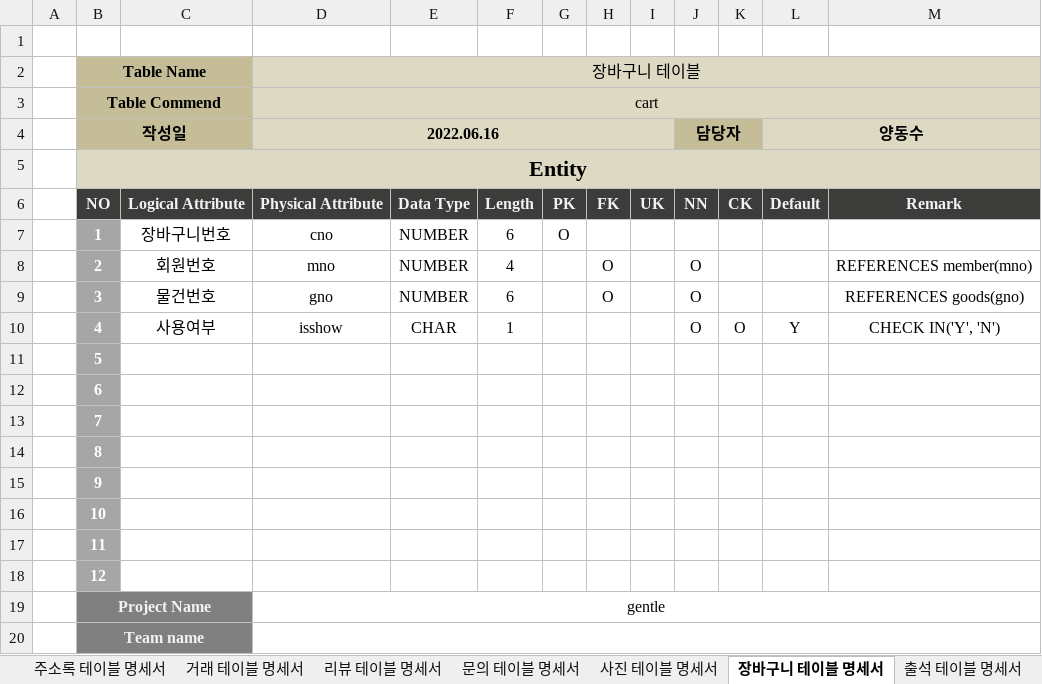
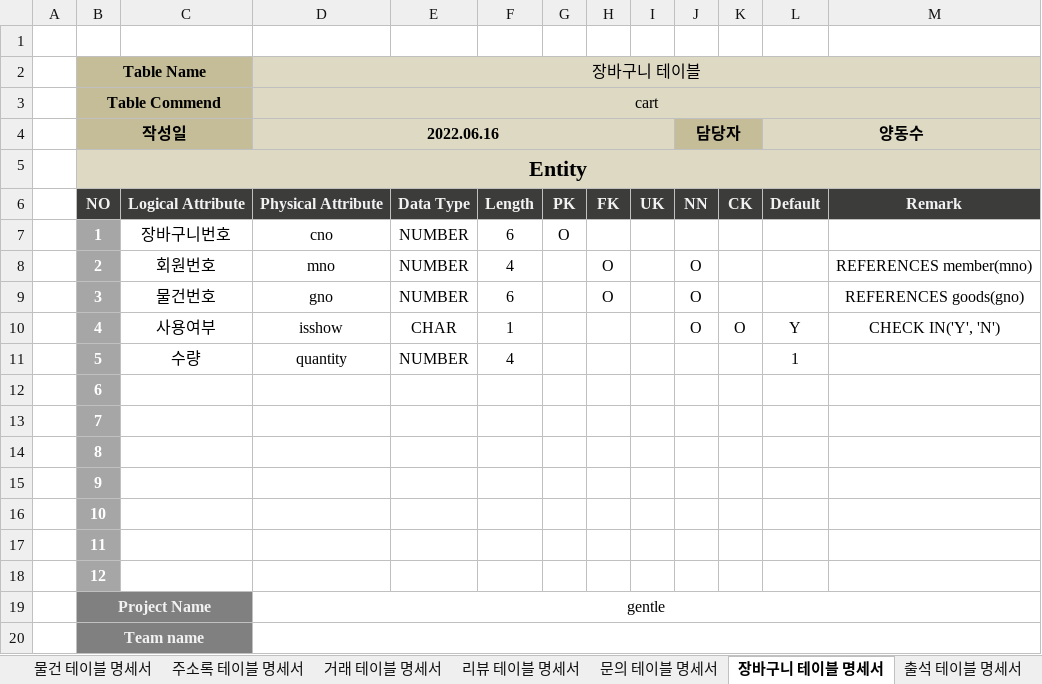
Before and after one commit to doggentle/doggentle, an Excel workbook: doggentle/doc/테이블명세서.xlsx, sheet 장바구니 테이블 명세서, drawn as a sheet; values as stored, in another font and other column widths than the file's, no borders; the diff names each change by its address in the sheet, - before the commit and + after, or states it on an @@ line.

```diff
--- a/doggentle/doc/테이블명세서.xlsx (sheet 장바구니 테이블 명세서)
+++ b/doggentle/doc/테이블명세서.xlsx (sheet 장바구니 테이블 명세서)
-C11: (empty)
+C11: 수량
-D11 (2022.06.16): (empty)
+D11 (2022.06.16): quantity
-E11: (empty)
+E11: NUMBER
-F11: (empty)
+F11: 4
-L11 (양동수): (empty)
+L11 (양동수): 1
```
Also changed, not shown: sheet 물건 테이블 명세서, sheet 거래 테이블 명세서, sheet 분류 테이블 명세서, sheet 문의 테이블 명세서, sheet 포인트 테이블 명세서, sheet 리뷰 테이블 명세서, 1 more sheet, other sheet tabs, 27 other files.
